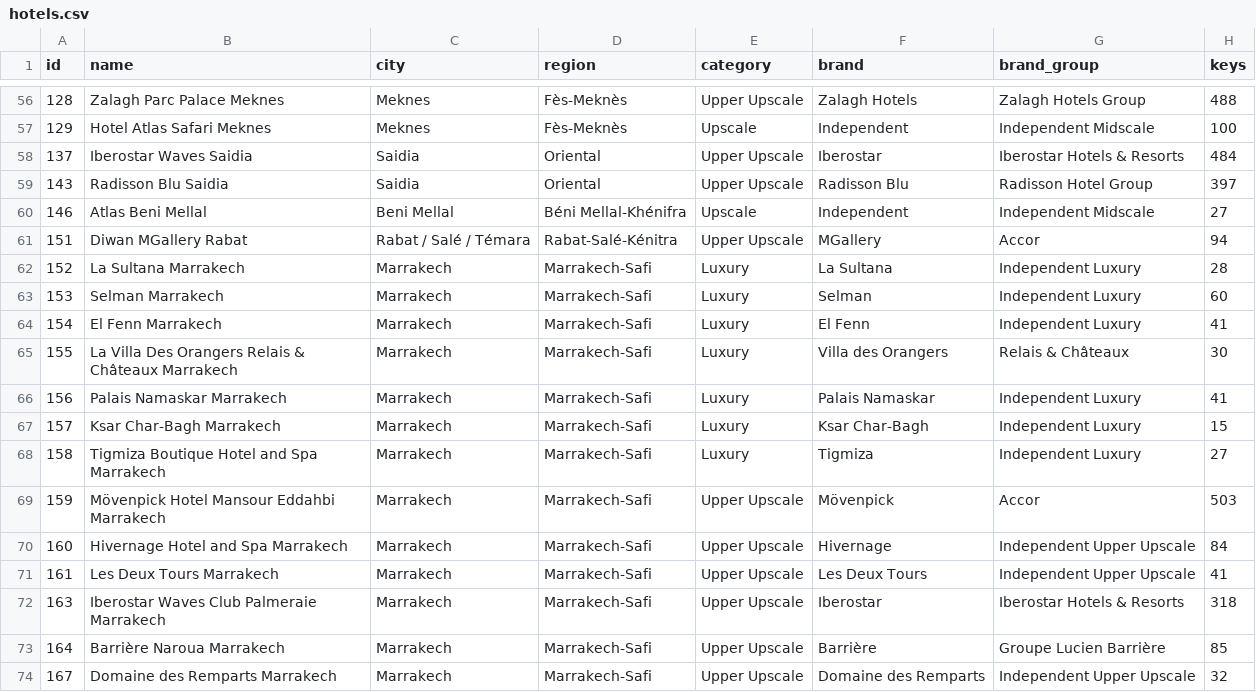
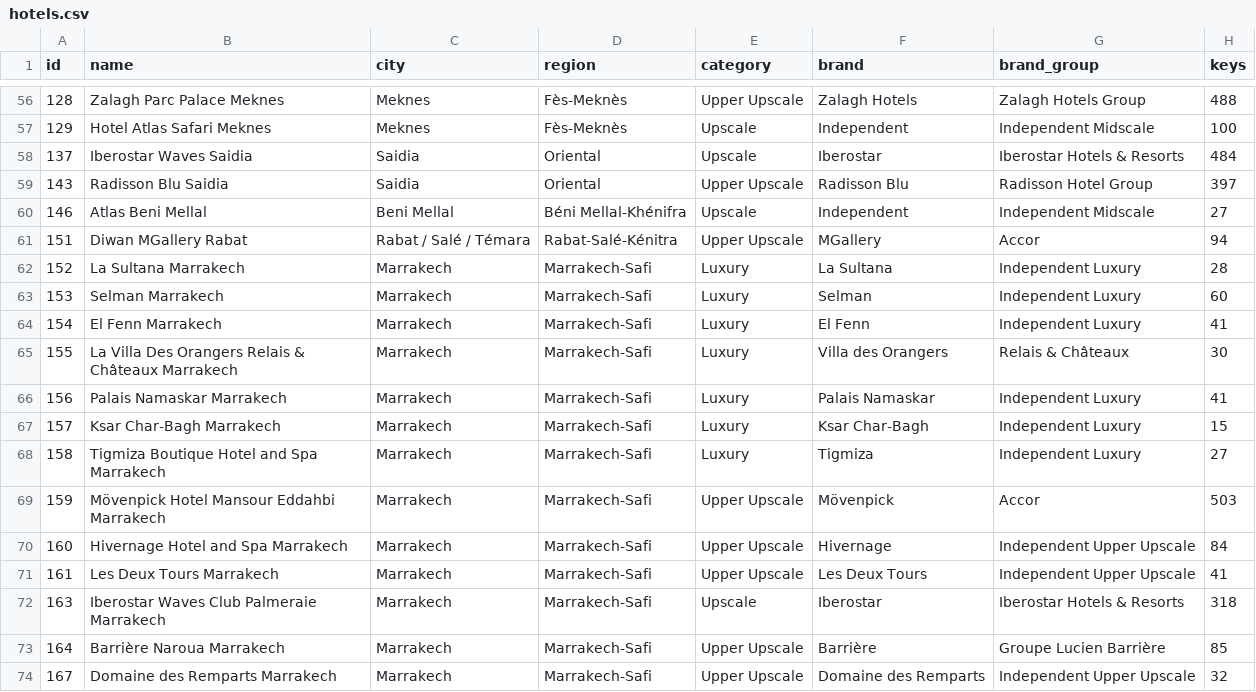
Before and after one commit to oaddahre/hospitalityiq, a CSV file: hotels.csv, drawn as a sheet; only a part is shown, gaps mark what is left out; the diff names each change by its address in the sheet, - before the commit and + after, or states it on an @@ line.

```diff
--- a/hotels.csv
+++ b/hotels.csv
-E58 (category): Upper Upscale
+E58 (category): Upscale
-E72 (category): Upper Upscale
+E72 (category): Upscale
```
